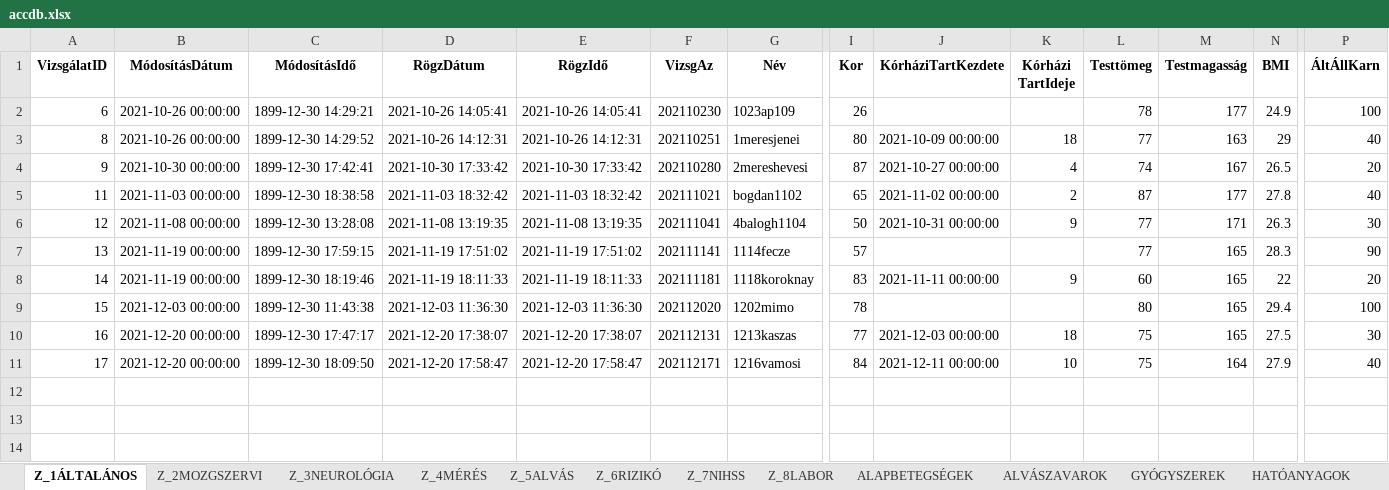
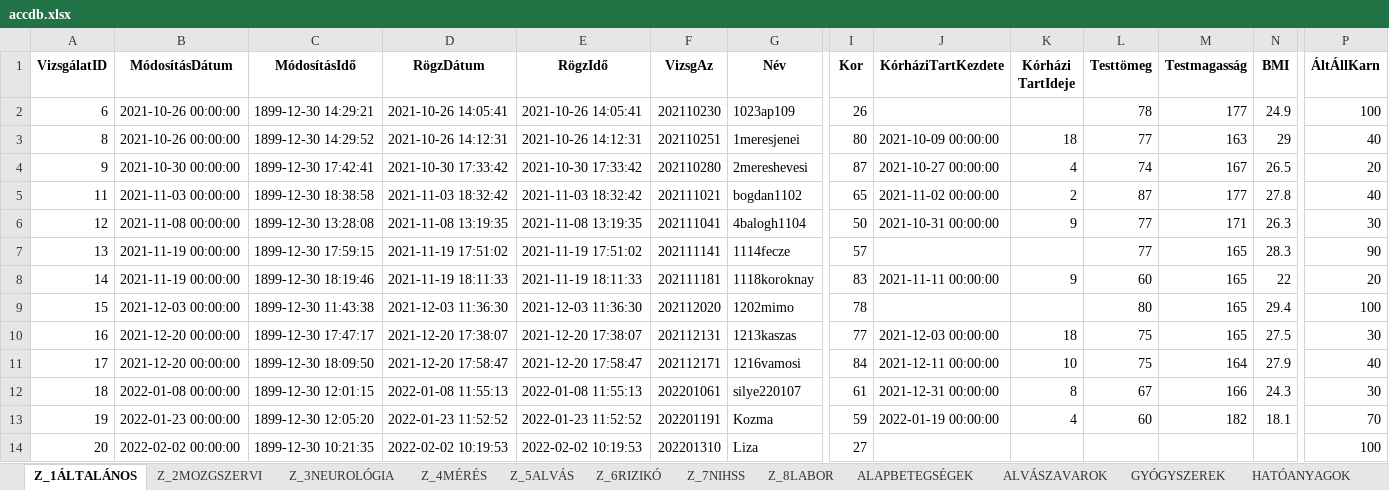
Before and after one commit to levopeti/stroke_prediction, an Excel workbook: data/accdb.xlsx, sheet Z_1ÁLTALÁNOS, drawn as a sheet; only a part is shown, gaps mark what is left out; values as stored, in another font and other column widths than the file's, no borders; rows hold the shown columns only; the diff names each change by its address in the sheet, - before the commit and + after, or states it on an @@ line.

```diff
--- a/data/accdb.xlsx (sheet Z_1ÁLTALÁNOS)
+++ b/data/accdb.xlsx (sheet Z_1ÁLTALÁNOS)
+row 12: 18 | 2022-01-08 00:00:00 | 1899-12-30 12:01:15 | 2022-01-08 11:55:13 | 2022-01-08 11:55:13 | 202201061 | silye220107 | 61 | 2021-12-31 00:00:00 | 8 | 67 | 166 | 24.3 | 30
+row 13: 19 | 2022-01-23 00:00:00 | 1899-12-30 12:05:20 | 2022-01-23 11:52:52 | 2022-01-23 11:52:52 | 202201191 | Kozma | 59 | 2022-01-19 00:00:00 | 4 | 60 | 182 | 18.1 | 70
+row 14: 20 | 2022-02-02 00:00:00 | 1899-12-30 10:21:35 | 2022-02-02 10:19:53 | 2022-02-02 10:19:53 | 202201310 | Liza | 27 |  |  |  |  |  | 100
```
Also changed, not shown: sheet Z_7NIHSS, sheet QRYNIHSS, sheet Z_3NEUROLÓGIA, sheet Z_2MOZGSZERVI, sheet Z_4MÉRÉS, sheet Z_5ALVÁS, 4 more sheets, 20 other files.
